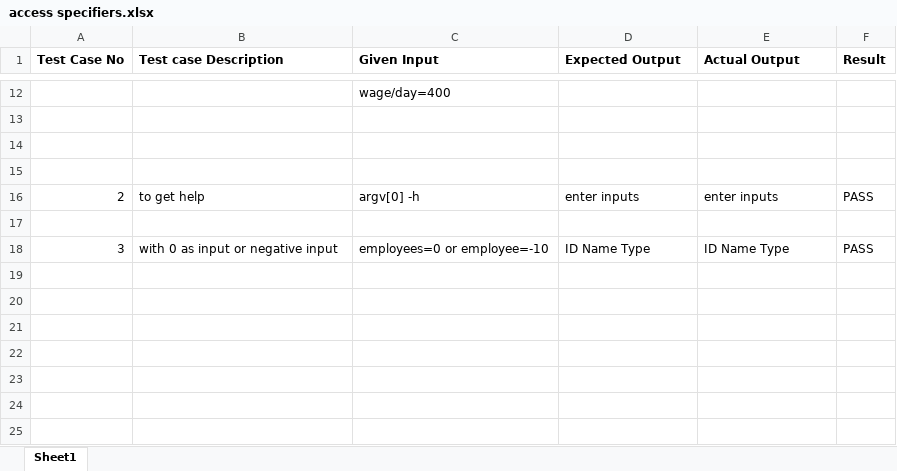
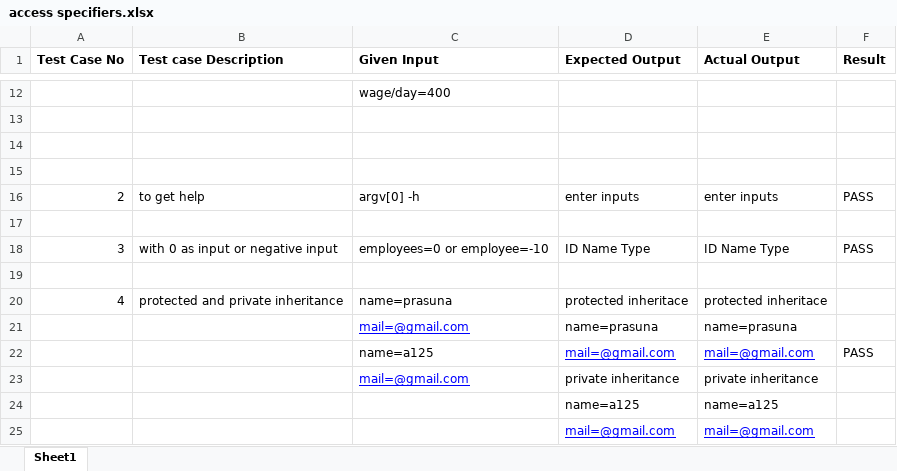
Before and after one commit to prasunaarumalla15/Arumalla-Gnana-Lakshmi-Prasuna, an Excel workbook: case 4/access specifiers.xlsx, sheet Sheet1, drawn as a sheet; only a part is shown, gaps mark what is left out; values as stored, in another font and other column widths than the file's, no borders; the diff names each change by its address in the sheet, - before the commit and + after, or states it on an @@ line.

Commit message:
Add files via upload

```diff
--- a/case 4/access specifiers.xlsx (sheet Sheet1)
+++ b/case 4/access specifiers.xlsx (sheet Sheet1)
+row 19: (empty)
+row 20: 4 | protected and private inheritance | name=prasuna | protected inheritace | protected inheritace
+row 21:  |  | mail=@gmail.com | name=prasuna | name=prasuna
+row 22:  |  | name=a125 | mail=@gmail.com | mail=@gmail.com | PASS
+row 23:  |  | mail=@gmail.com | private inheritance | private inheritance
+row 24:  |  |  | name=a125 | name=a125
+row 25:  |  |  | mail=@gmail.com | mail=@gmail.com
```
